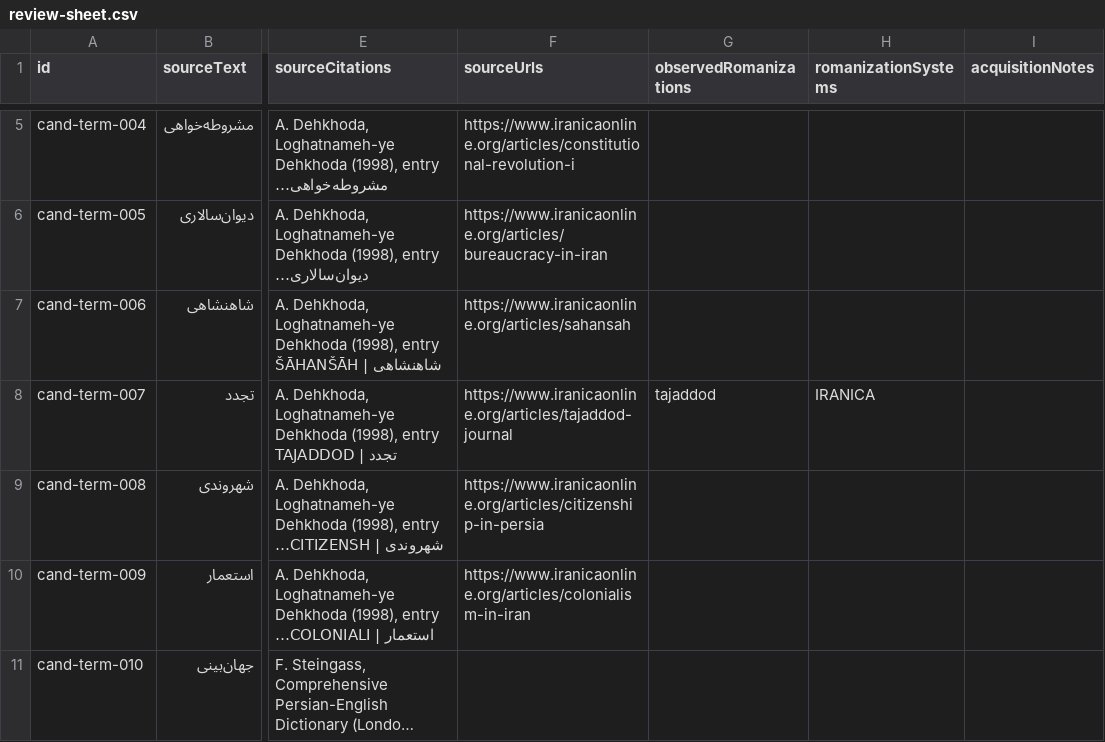
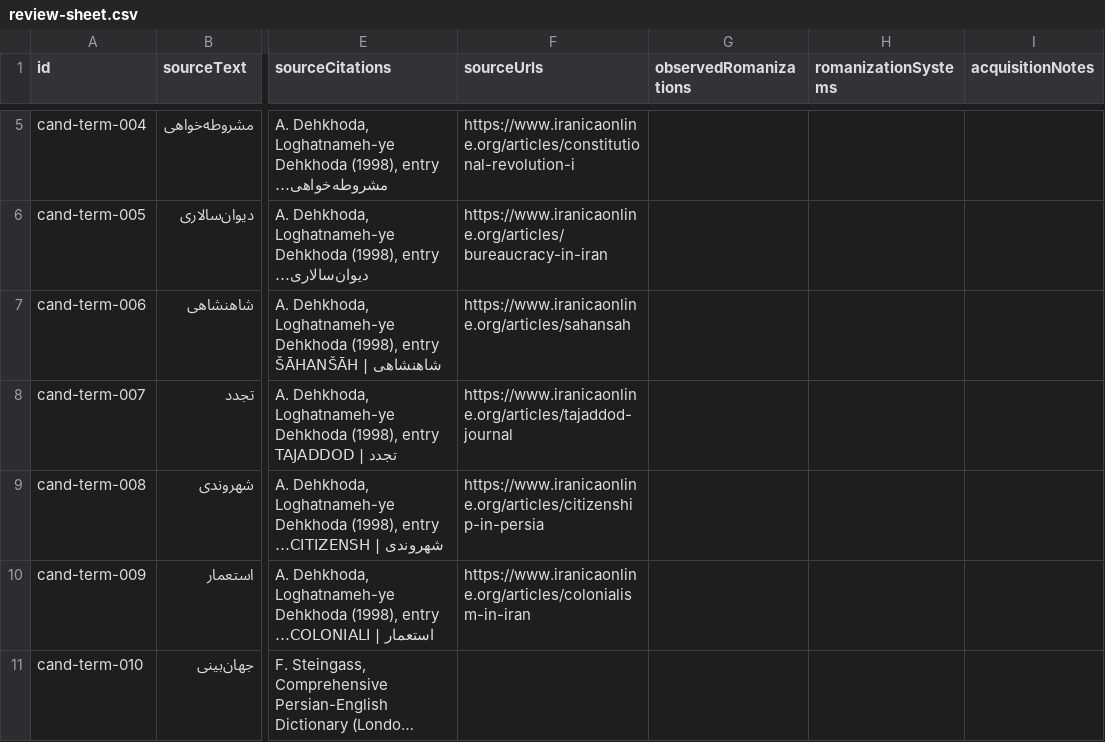
Before and after one commit to mehdimt1980/persian-scholarly-transliterator, a CSV file: validation/acquisition/review-sheet.csv, drawn as a sheet; only a part is shown, gaps mark what is left out; long unchanged cells end in …; the diff names each change by its address in the sheet, - before the commit and + after, or states it on an @@ line.

Commit message:
fix(acquisition): enforce case-sensitive exact romanization and SOURCE_TITLE authority

```diff
--- a/validation/acquisition/review-sheet.csv
+++ b/validation/acquisition/review-sheet.csv
-G8 (observedRomanizations): tajaddod
+G8 (observedRomanizations): (empty)
-H8 (romanizationSystems): IRANICA
+H8 (romanizationSystems): (empty)
```
Also changed, not shown: 5 other files.
